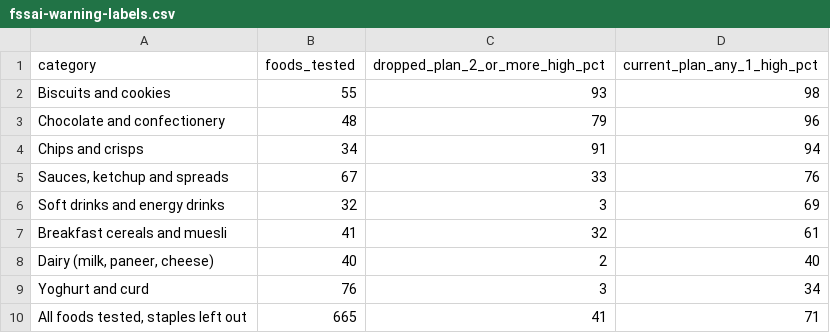
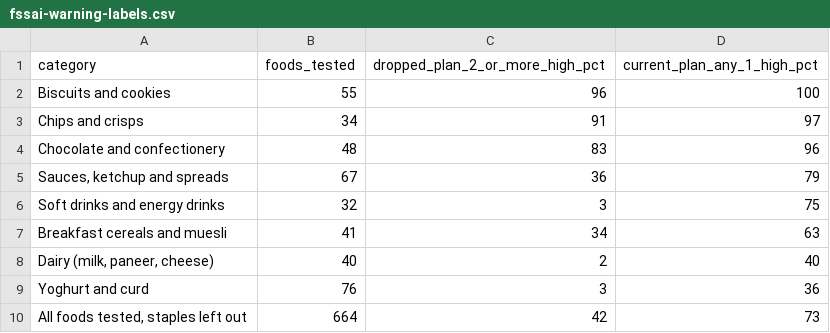
Before and after one commit to devnarsinghani22/devnarsinghani22.github.io, a CSV file: press/charts/fssai-warning-labels.csv, drawn as a sheet.

```diff
--- a/press/charts/fssai-warning-labels.csv
+++ b/press/charts/fssai-warning-labels.csv
@@ -1,10 +1,10 @@
 category,foods_tested,dropped_plan_2_or_more_high_pct,current_plan_any_1_high_pct
-Biscuits and cookies,55,93,98
-Chocolate and confectionery,48,79,96
-Chips and crisps,34,91,94
-"Sauces, ketchup and spreads",67,33,76
-Soft drinks and energy drinks,32,3,69
-Breakfast cereals and muesli,41,32,61
+Biscuits and cookies,55,96,100
+Chips and crisps,34,91,97
+Chocolate and confectionery,48,83,96
+"Sauces, ketchup and spreads",67,36,79
+Soft drinks and energy drinks,32,3,75
+Breakfast cereals and muesli,41,34,63
 "Dairy (milk, paneer, cheese)",40,2,40
-Yoghurt and curd,76,3,34
-"All foods tested, staples left out",665,41,71
+Yoghurt and curd,76,3,36
+"All foods tested, staples left out",664,42,73
```
Also changed, not shown: 11 other files.
